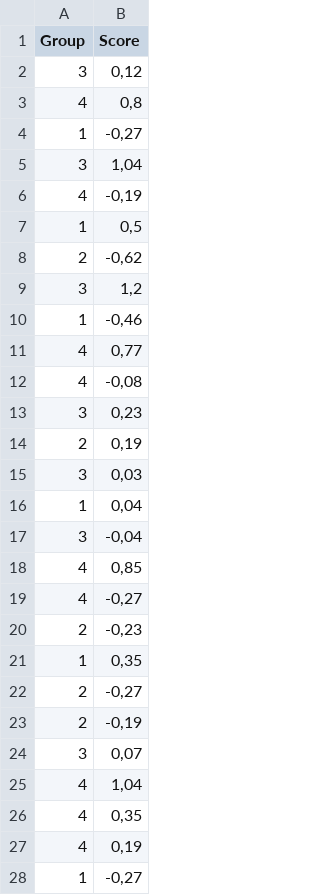
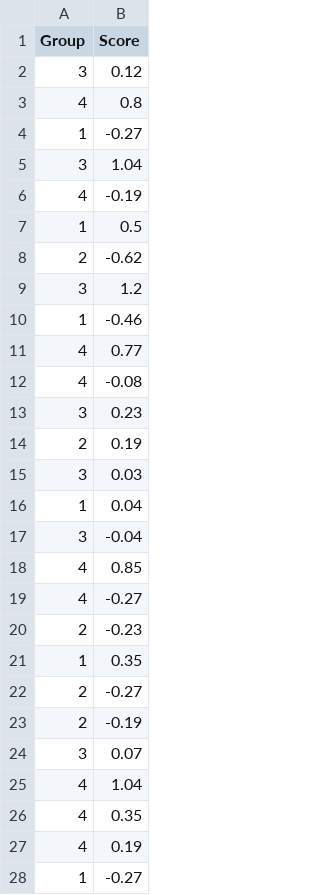
Before and after one commit to gamlj/gamlj_docsource, a CSV file: data/rosetta.contrasts.csv, drawn as a sheet; only a part is shown; the diff covers the shown part only.

```diff
--- a/data/rosetta.contrasts.csv
+++ b/data/rosetta.contrasts.csv
@@ -1,28 +1,28 @@
 Group;Score
-3;0,12
-4;0,8
-1;-0,27
-3;1,04
-4;-0,19
-1;0,5
-2;-0,62
-3;1,2
-1;-0,46
-4;0,77
-4;-0,08
-3;0,23
-2;0,19
-3;0,03
-1;0,04
-3;-0,04
-4;0,85
-4;-0,27
-2;-0,23
-1;0,35
-2;-0,27
-2;-0,19
-3;0,07
-4;1,04
-4;0,35
-4;0,19
-1;-0,27
+3;0.12
+4;0.8
+1;-0.27
+3;1.04
+4;-0.19
+1;0.5
+2;-0.62
+3;1.2
+1;-0.46
+4;0.77
+4;-0.08
+3;0.23
+2;0.19
+3;0.03
+1;0.04
+3;-0.04
+4;0.85
+4;-0.27
+2;-0.23
+1;0.35
+2;-0.27
+2;-0.19
+3;0.07
+4;1.04
+4;0.35
+4;0.19
+1;-0.27
```
Also changed, not shown: 137 edited cells elsewhere in this file, 5 other files.
